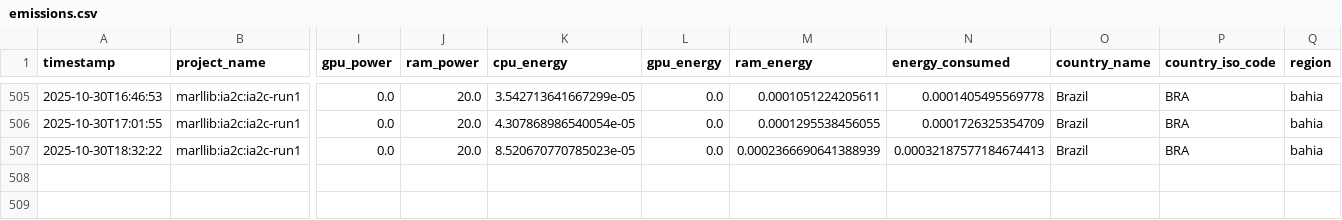
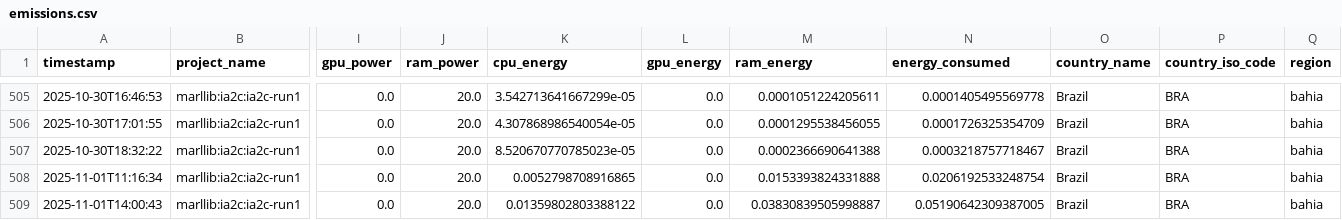
Before and after one commit to LabIA-UFBA/BusEnv, a CSV file: codecarbon/emissions.csv, drawn as a sheet; only a part is shown, gaps mark what is left out; rows hold the shown columns only; the diff names each change by its address in the sheet, - before the commit and + after, or states it on an @@ line.

```diff
--- a/codecarbon/emissions.csv
+++ b/codecarbon/emissions.csv
-M507 (ram_energy): 0.0002366690641388939
+M507 (ram_energy): 0.0002366690641388
-N507 (energy_consumed): 0.00032187577184674413
+N507 (energy_consumed): 0.0003218757718467
+row 508: 2025-11-01T11:16:34 | marllib:ia2c:ia2c-run1 | 0.0 | 20.0 | 0.0052798708916865 | 0.0 | 0.0153393824331888 | 0.0206192533248754 | Brazil | BRA | bahia
+row 509: 2025-11-01T14:00:43 | marllib:ia2c:ia2c-run1 | 0.0 | 20.0 | 0.01359802803388122 | 0.0 | 0.03830839505998887 | 0.05190642309387005 | Brazil | BRA | bahia
```
Also changed, not shown: 6 other files.
